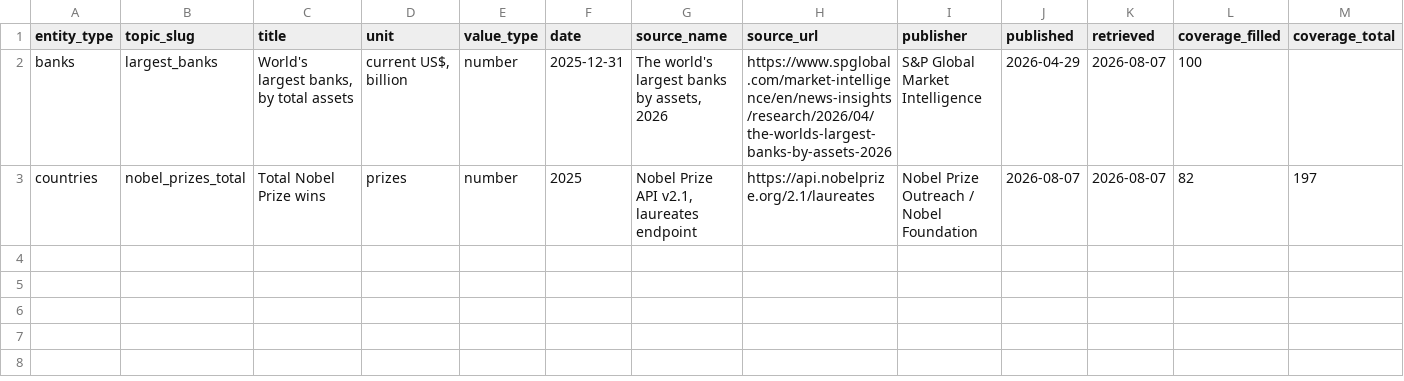
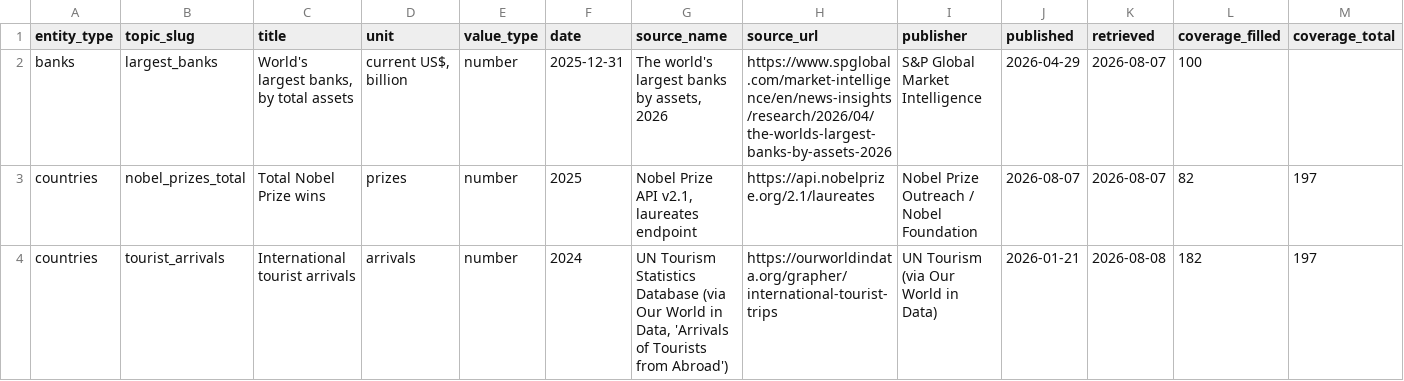
Before and after one commit to kylesayrs/WorldFigures, a CSV file: data/sources_manifest.csv, drawn as a sheet; only a part is shown; rows hold the shown columns only; the diff names each change by its address in the sheet, - before the commit and + after, or states it on an @@ line.

```diff
--- a/data/sources_manifest.csv
+++ b/data/sources_manifest.csv
+row 4: countries | tourist_arrivals | International tourist arrivals | arrivals | number | 2024 | UN Tourism Statistics Database (via Our World in Data, 'Arrivals of Tourists from Abroad') | https://ourworldindata.org/grapher/international-tourist-trips | UN Tourism (via Our World in Data) | 2026-01-21 | 2026-08-08 | 182 | 197
```
Also changed, not shown: data/countries.csv, topics/table_of_contents.csv.
